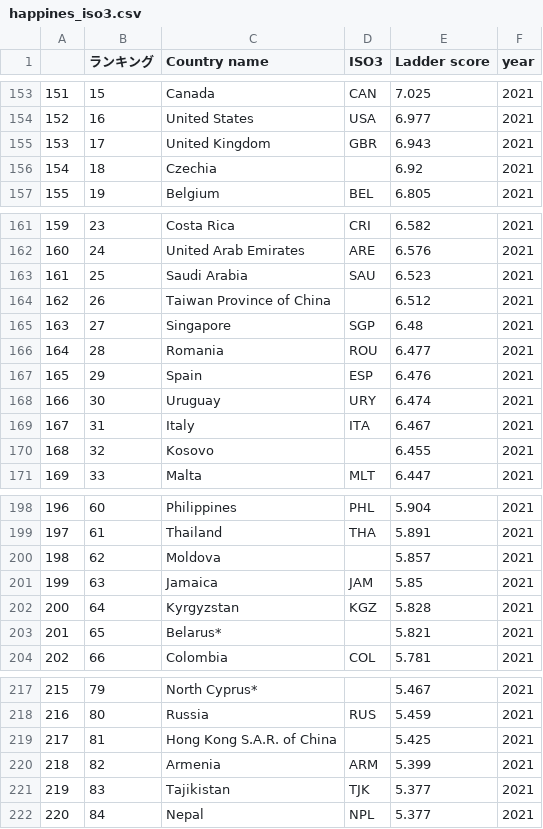
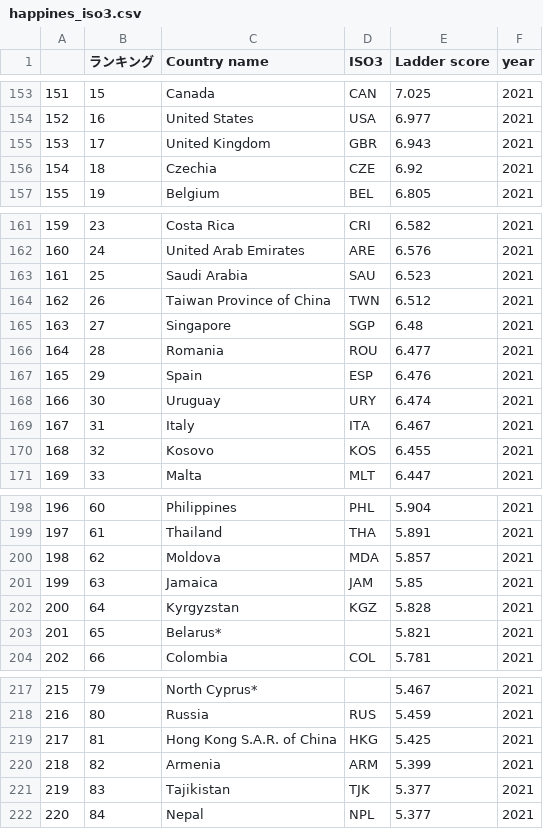
Before and after one commit to NaokiSasaya/datavis, a CSV file: datamarge/happines_iso3.csv, drawn as a sheet; only a part is shown, gaps mark what is left out; the diff covers the shown part only.

```diff
--- a/datamarge/happines_iso3.csv
+++ b/datamarge/happines_iso3.csv
@@ -155,3 +155,3 @@
 153,17,United Kingdom,GBR,6.943,2021
-154,18,Czechia,,6.92,2021
+154,18,Czechia,CZE,6.92,2021
 155,19,Belgium,BEL,6.805,2021
@@ -163,3 +163,3 @@
 161,25,Saudi Arabia,SAU,6.523,2021
-162,26,Taiwan Province of China,,6.512,2021
+162,26,Taiwan Province of China,TWN,6.512,2021
 163,27,Singapore,SGP,6.48,2021
@@ -169,3 +169,3 @@
 167,31,Italy,ITA,6.467,2021
-168,32,Kosovo,,6.455,2021
+168,32,Kosovo,KOS,6.455,2021
 169,33,Malta,MLT,6.447,2021
@@ -199,3 +199,3 @@
 197,61,Thailand,THA,5.891,2021
-198,62,Moldova,,5.857,2021
+198,62,Moldova,MDA,5.857,2021
 199,63,Jamaica,JAM,5.85,2021
@@ -218,3 +218,3 @@
 216,80,Russia,RUS,5.459,2021
-217,81,Hong Kong S.A.R. of China,,5.425,2021
+217,81,Hong Kong S.A.R. of China,HKG,5.425,2021
 218,82,Armenia,ARM,5.399,2021
```
Also changed, not shown: 34 edited cells elsewhere in this file, datamarge/life_iso3.csv.
